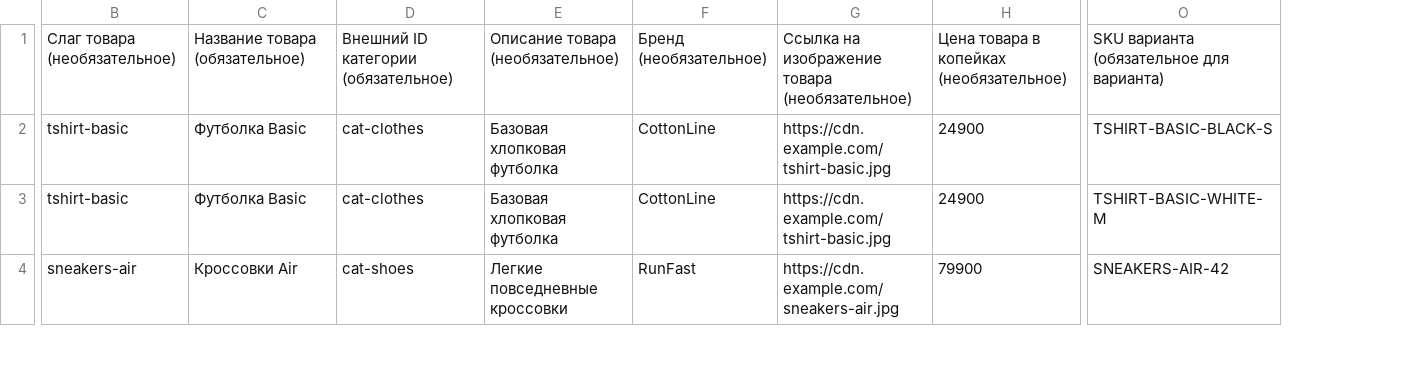
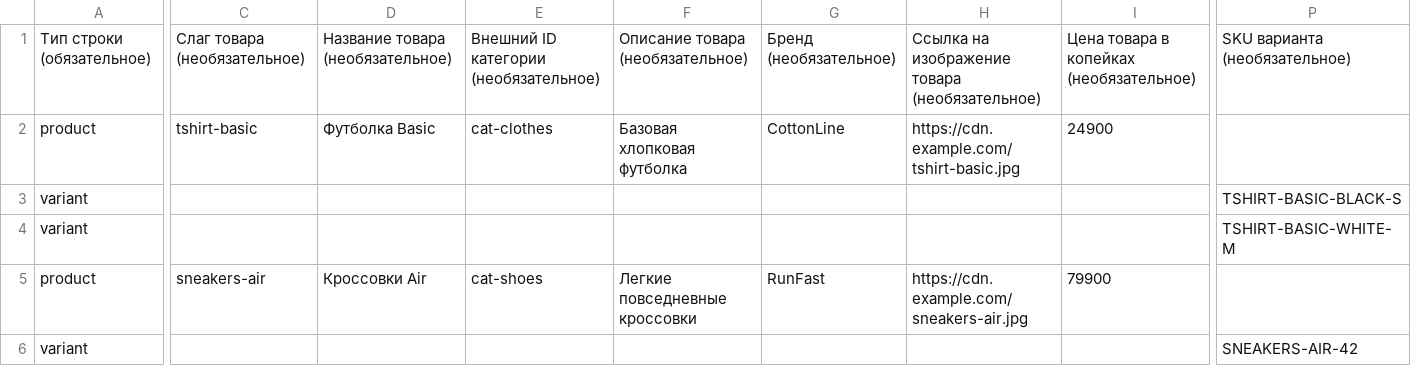
Before and after one commit to firkatdavletov/foodbox_delivery, a CSV file: src/main/resources/catalog-import/examples/product_create_only.csv, drawn as a sheet; only a part is shown, gaps mark what is left out; addresses are those after the commit; rows hold the shown columns only; the diff covers the shown part only; the diff names each change by its address in the sheet, - before the commit and + after, or states it on an @@ line.

```diff
--- a/src/main/resources/catalog-import/examples/product_create_only.csv
+++ b/src/main/resources/catalog-import/examples/product_create_only.csv
+column A, row 1: Тип строки (обязательное); rows 3-5: variant | variant | product
-D1: Название товара (обязательное)
+D1: Название товара (необязательное)
-E1: Внешний ID категории (обязательное)
+E1: Внешний ID категории (необязательное)
-P1: SKU варианта (обязательное для варианта)
+P1: SKU варианта (необязательное)
+row 2: product | tshirt-basic | Футболка Basic | cat-clothes | Базовая хлопковая футболка | CottonLine | https://cdn.example.com/tshirt-basic.jpg | 24900
-C3:C4: tshirt-basic
+C3:C4: (empty)
-D3:D4: Футболка Basic
+D3:D4: (empty)
-E3:E4: cat-clothes
+E3:E4: (empty)
-F3:F4: Базовая хлопковая футболка
+F3:F4: (empty)
-G3:G4: CottonLine
+G3:G4: (empty)
-H3:H4: https://cdn.example.com/tshirt-basic.jpg
+H3:H4: (empty)
-I3:I4: 24900
+I3:I4: (empty)
-P5: SNEAKERS-AIR-42
+P5: (empty)
+row 6: variant |  |  |  |  |  |  |  | SNEAKERS-AIR-42
```
Also changed, not shown: 33 edited cells elsewhere in this file, src/main/resources/catalog-import/examples/product_upsert.csv, src/main/resources/catalog-import/examples/product_validate_only.csv, 5 other files.
